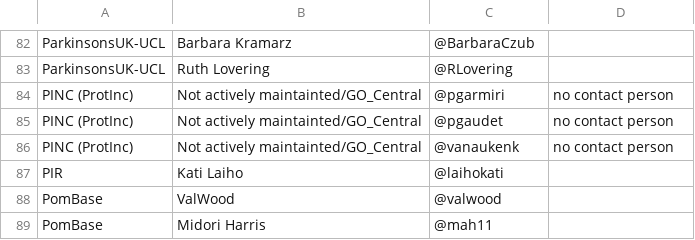
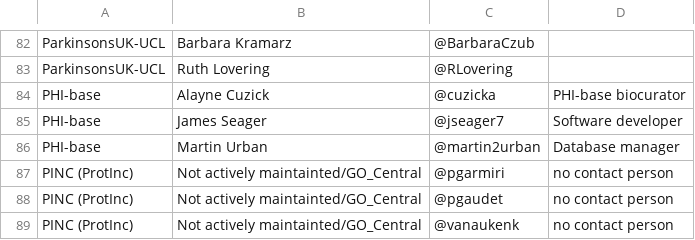
Before and after one commit to geneontology/go-site, a CSV file: metadata/group-contacts.csv, drawn as a sheet; only a part is shown, gaps mark what is left out; the shorter side is filled out with more unchanged rows.

Commit message:
Add metadata files for PHI-base

```diff
--- a/metadata/group-contacts.csv
+++ b/metadata/group-contacts.csv
@@ -83,2 +83,5 @@ ParkinsonsUK-UCL,Barbara Kramarz,@BarbaraCzub,
 ParkinsonsUK-UCL,Ruth Lovering,@RLovering,
+PHI-base,Alayne Cuzick,@cuzicka,PHI-base biocurator
+PHI-base,James Seager,@jseager7,Software developer
+PHI-base,Martin Urban,@martin2urban,Database manager
 PINC (ProtInc),Not actively maintainted/GO_Central,@pgarmiri,no contact person
```
Also changed, not shown: 3 other files.
